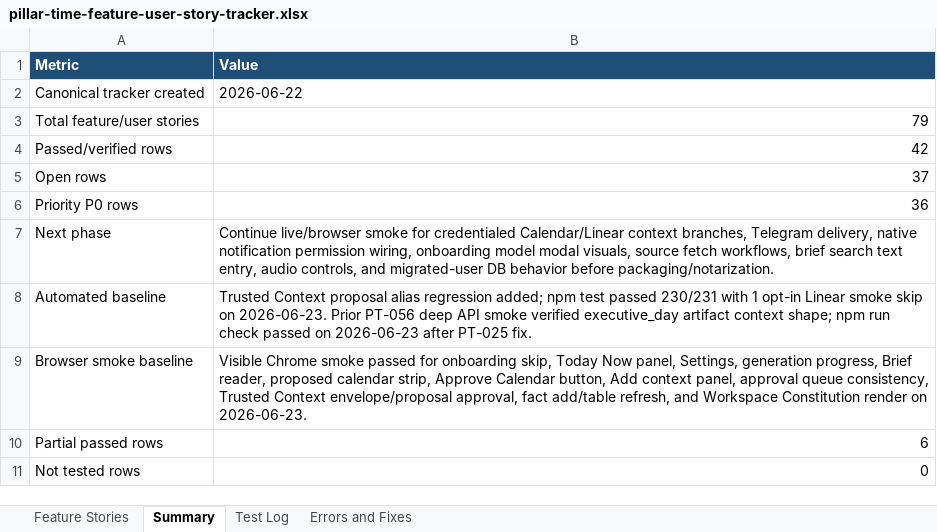
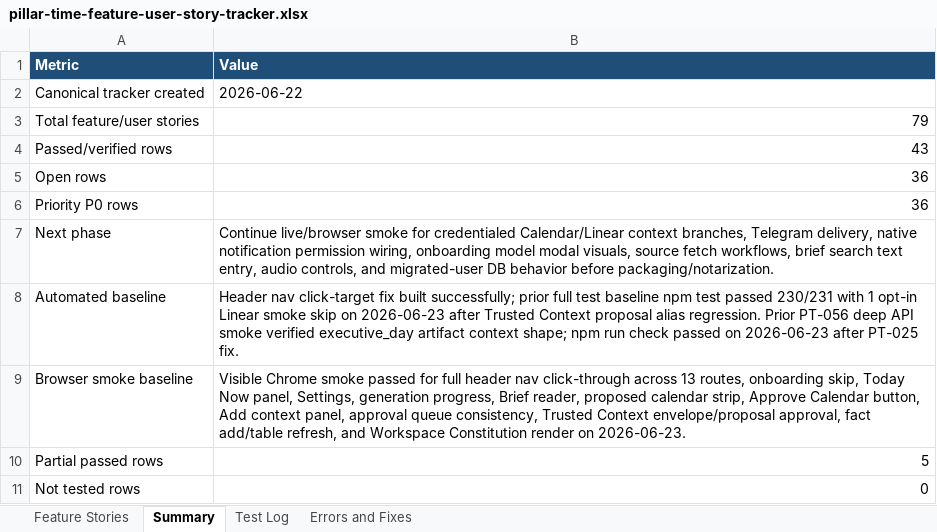
Before and after one commit to Transformation-Agency/pillar-time, an Excel workbook: docs/pillar-time-feature-user-story-tracker.xlsx, sheet Summary, drawn as a sheet; only a part is shown; values as stored, in another font and other column widths than the file's, no borders; the diff covers the shown part only; the diff names each change by its address in the sheet, - before the commit and + after, or states it on an @@ line.

Commit message:
Fix header navigation click targets

```diff
--- a/docs/pillar-time-feature-user-story-tracker.xlsx (sheet Summary)
+++ b/docs/pillar-time-feature-user-story-tracker.xlsx (sheet Summary)
-B4 (Value): 42
+B4 (Value): 43
-B5 (Value): 37
+B5 (Value): 36
-B8 (Value): Trusted Context proposal alias regression added; npm test passed 230/231 with 1 opt-in Linear smoke skip on 2026-06-23. Prior PT-056…
+B8 (Value): Header nav click-target fix built successfully; prior full test baseline npm test passed 230/231 with 1 opt-in Linear smoke skip on 2026-06-23 after Trusted Context proposal alias regression. Prior PT-056…
-B9 (Value): …passed for onboarding skip,…
+B9 (Value): …passed for full header nav click-through across 13 routes, onboarding skip,…
-B10 (Value): 6
+B10 (Value): 5
```
Also changed, not shown: 3 edited cells elsewhere in this sheet, sheet Test Log, sheet Feature Stories, 1 other file.
